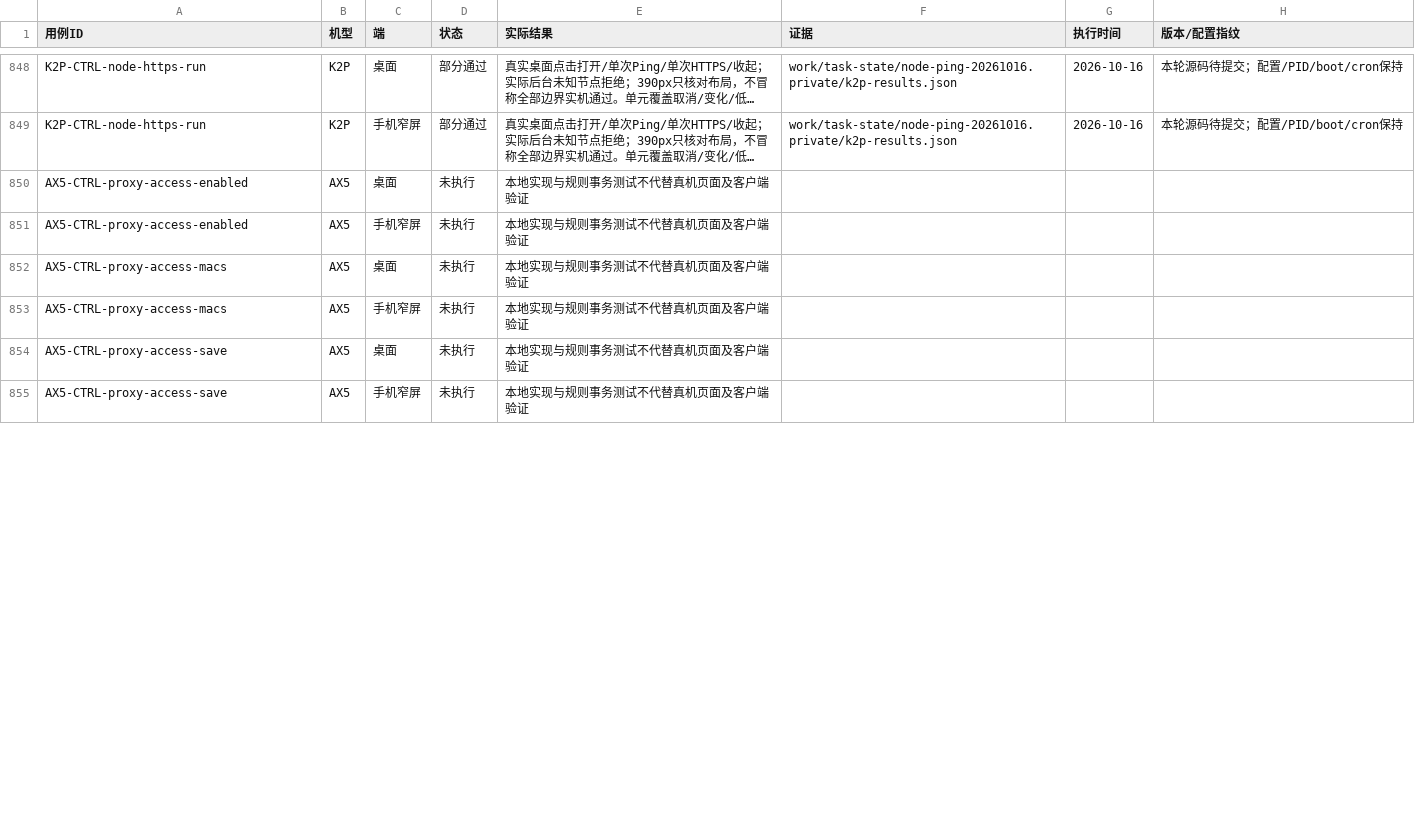
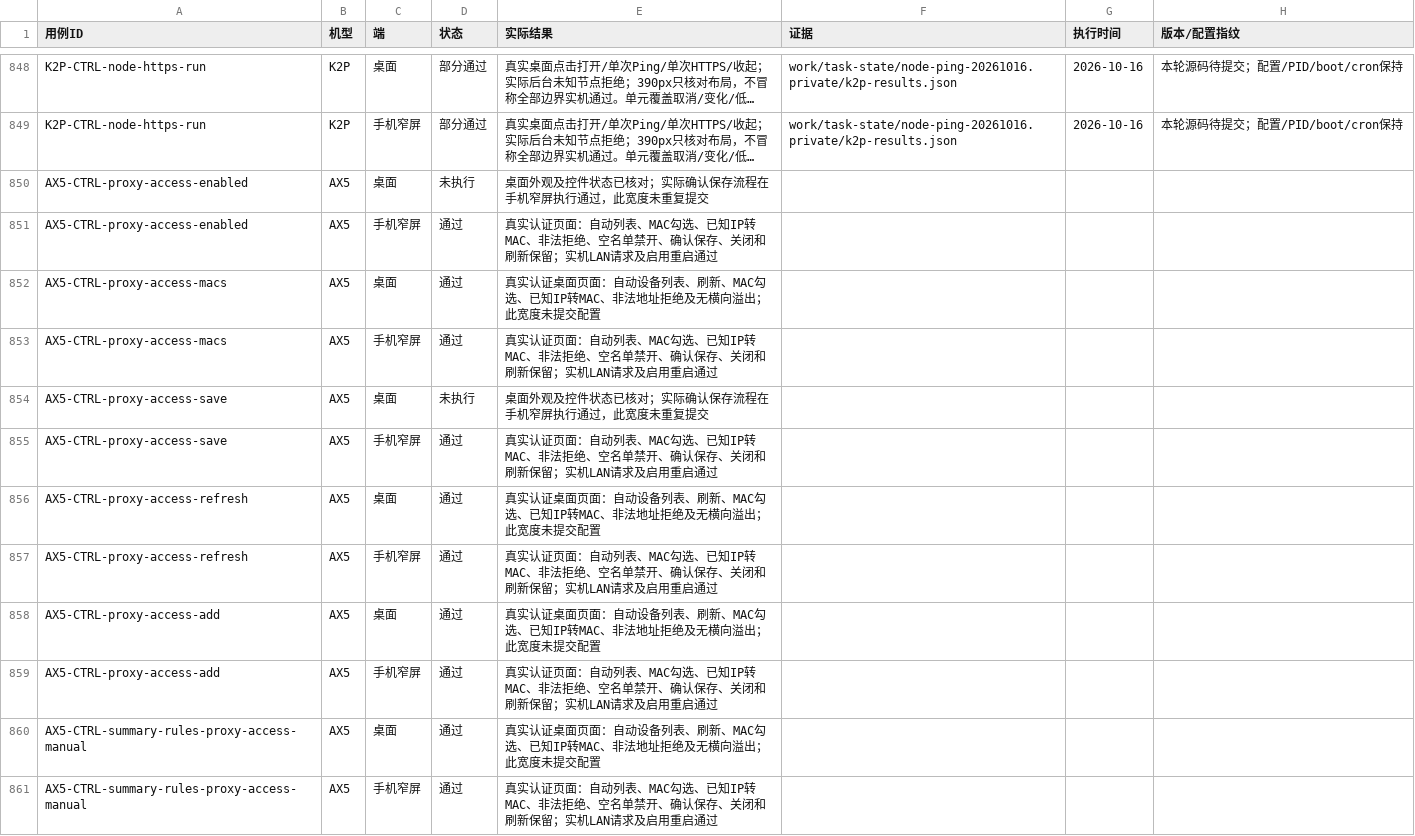
Before and after one commit to wcbspp/ShellCrash-Router-Panel, a CSV file: docs/CONTROL_TEST_RESULTS.csv, drawn as a sheet; only a part is shown, gaps mark what is left out; long unchanged cells end in …; the diff covers the shown part only; the diff names each change by its address in the sheet, - before the commit and + after, or states it on an @@ line.

```diff
--- a/docs/CONTROL_TEST_RESULTS.csv
+++ b/docs/CONTROL_TEST_RESULTS.csv
-E850 (实际结果): 本地实现与规则事务测试不代替真机页面及客户端验证
+E850 (实际结果): 桌面外观及控件状态已核对；实际确认保存流程在手机窄屏执行通过，此宽度未重复提交
-D851:D853 (状态): 未执行
+D851:D853 (状态): 通过
-E851 (实际结果): 本地实现与规则事务测试不代替真机页面及客户端验证
+E851 (实际结果): 真实认证页面：自动列表、MAC勾选、已知IP转MAC、非法拒绝、空名单禁开、确认保存、关闭和刷新保留；实机LAN请求及启用重启通过
-E852 (实际结果): 本地实现与规则事务测试不代替真机页面及客户端验证
+E852 (实际结果): 真实认证桌面页面：自动设备列表、刷新、MAC勾选、已知IP转MAC、非法地址拒绝及无横向溢出；此宽度未提交配置
-E853 (实际结果): 本地实现与规则事务测试不代替真机页面及客户端验证
+E853 (实际结果): 真实认证页面：自动列表、MAC勾选、已知IP转MAC、非法拒绝、空名单禁开、确认保存、关闭和刷新保留；实机LAN请求及启用重启通过
-E854 (实际结果): 本地实现与规则事务测试不代替真机页面及客户端验证
+E854 (实际结果): 桌面外观及控件状态已核对；实际确认保存流程在手机窄屏执行通过，此宽度未重复提交
-D855 (状态): 未执行
+D855 (状态): 通过
-E855 (实际结果): 本地实现与规则事务测试不代替真机页面及客户端验证
+E855 (实际结果): 真实认证页面：自动列表、MAC勾选、已知IP转MAC、非法拒绝、空名单禁开、确认保存、关闭和刷新保留；实机LAN请求及启用重启通过
+row 856: AX5-CTRL-proxy-access-refresh | AX5 | 桌面 | 通过 | 真实认证桌面页面：自动设备列表、刷新、MAC勾选、已知IP转MAC、非法地址拒绝及无横向溢出；此宽度未提交配置
+row 857: AX5-CTRL-proxy-access-refresh | AX5 | 手机窄屏 | 通过 | 真实认证页面：自动列表、MAC勾选、已知IP转MAC、非法拒绝、空名单禁开、确认保存、关闭和刷新保留；实机LAN请求及启用重启通过
+row 858: AX5-CTRL-proxy-access-add | AX5 | 桌面 | 通过 | 真实认证桌面页面：自动设备列表、刷新、MAC勾选、已知IP转MAC、非法地址拒绝及无横向溢出；此宽度未提交配置
+row 859: AX5-CTRL-proxy-access-add | AX5 | 手机窄屏 | 通过 | 真实认证页面：自动列表、MAC勾选、已知IP转MAC、非法拒绝、空名单禁开、确认保存、关闭和刷新保留；实机LAN请求及启用重启通过
+row 860: AX5-CTRL-summary-rules-proxy-access-manual | AX5 | 桌面 | 通过 | 真实认证桌面页面：自动设备列表、刷新、MAC勾选、已知IP转MAC、非法地址拒绝及无横向溢出；此宽度未提交配置
+row 861: AX5-CTRL-summary-rules-proxy-access-manual | AX5 | 手机窄屏 | 通过 | 真实认证页面：自动列表、MAC勾选、已知IP转MAC、非法拒绝、空名单禁开、确认保存、关闭和刷新保留；实机LAN请求及启用重启通过
```
Also changed, not shown: 6 added rows and 10 edited cells elsewhere in this file, docs/CONTROL_TEST_CASES.csv, profiles/ax5/docs/CONTROL_TEST_CASES.csv, 26 other files.
